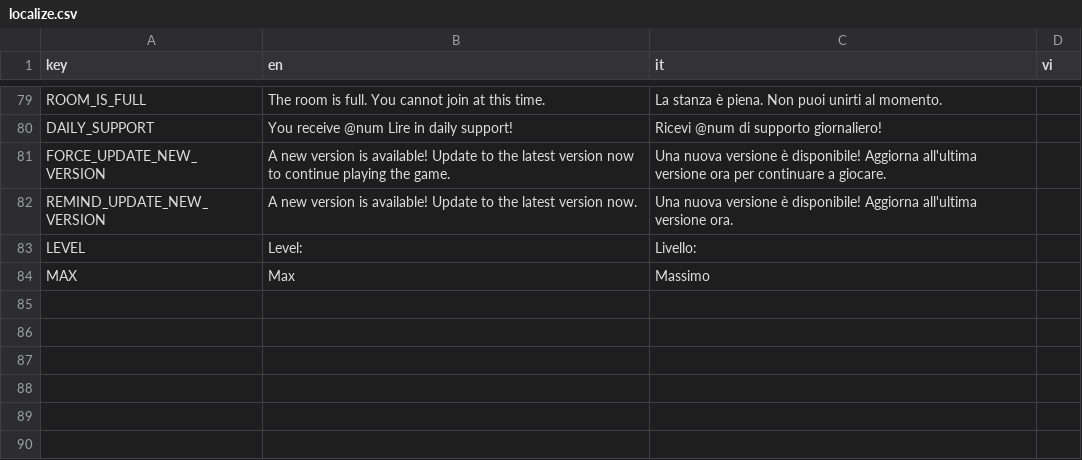
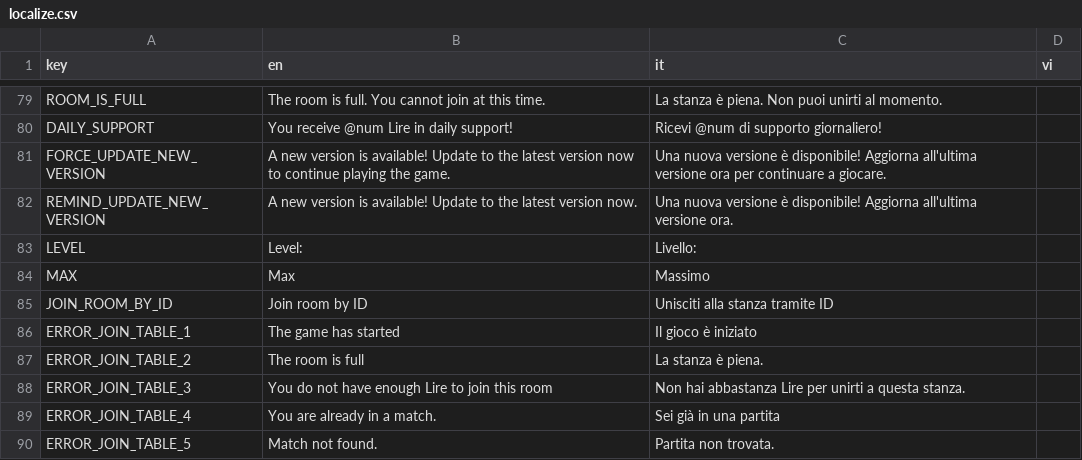
Before and after one commit to FCBTruong/tressette, a CSV file: localization/localize.csv, drawn as a sheet; only a part is shown, gaps mark what is left out; the diff names each change by its address in the sheet, - before the commit and + after, or states it on an @@ line.

```diff
--- a/localization/localize.csv
+++ b/localization/localize.csv
+row 85: JOIN_ROOM_BY_ID | Join room by ID | Unisciti alla stanza tramite ID
+row 86: ERROR_JOIN_TABLE_1 | The game has started | Il gioco è iniziato
+row 87: ERROR_JOIN_TABLE_2 | The room is full | La stanza è piena.
+row 88: ERROR_JOIN_TABLE_3 | You do not have enough Lire to join this room | Non hai abbastanza Lire per unirti a questa stanza.
+row 89: ERROR_JOIN_TABLE_4 | You are already in a match. | Sei già in una partita
+row 90: ERROR_JOIN_TABLE_5 | Match not found. | Partita non trovata.
```
Also changed, not shown: 9 other files.
